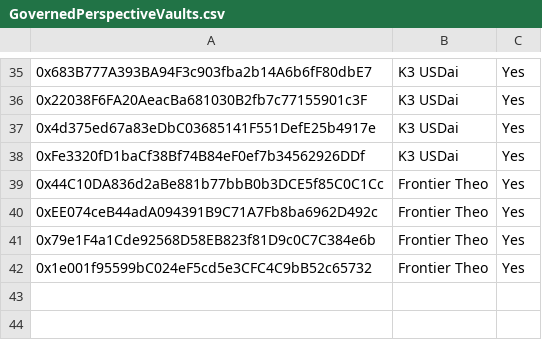
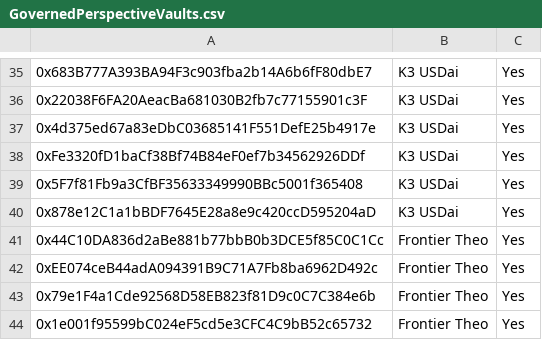
Before and after one commit to euler-xyz/evk-periphery, a CSV file: script/production/arbitrum/governedPerspectiveVaults/GovernedPerspectiveVaults.csv, drawn as a sheet; only a part is shown, gaps mark what is left out; the diff names each change by its address in the sheet, - before the commit and + after, or states it on an @@ line.

Commit message:
added new PTs to K3 Arbitrum USDai cluster

```diff
--- a/script/production/arbitrum/governedPerspectiveVaults/GovernedPerspectiveVaults.csv
+++ b/script/production/arbitrum/governedPerspectiveVaults/GovernedPerspectiveVaults.csv
+row 39: 0x5F7f81Fb9a3CfBF35633349990BBc5001f365408 | K3 USDai | Yes
+row 40: 0x878e12C1a1bBDF7645E28a8e9c420ccD595204aD | K3 USDai | Yes
```
